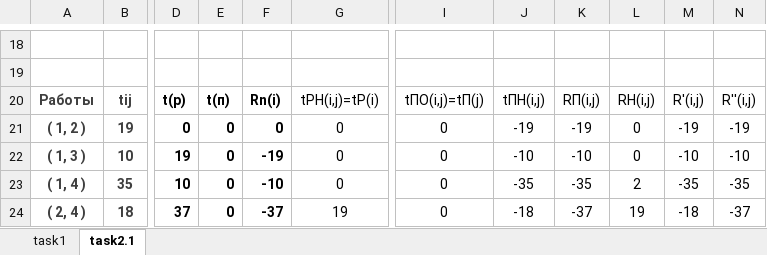
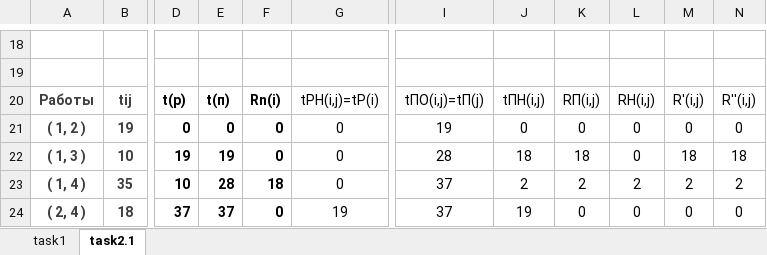
Before and after one commit to EgorSasim/BSUIR_3_Course, an Excel workbook: MOptim/lab3/МОл3.xlsx, sheet task2.1, drawn as a sheet; only a part is shown, gaps mark what is left out; values as stored, in another font and other column widths than the file's, no borders; charts and pictures not drawn; the diff covers the shown part only; the diff names each change by its address in the sheet, - before the commit and + after, or states it on an @@ line.

Commit message:
update lab, MOPTIM-3

```diff
--- a/MOptim/lab3/МОл3.xlsx (sheet task2.1)
+++ b/MOptim/lab3/МОл3.xlsx (sheet task2.1)
-I21: 0
+I21: 19
-J21: -19
+J21: 0
-K21: -19
+K21: 0
-M21: -19
+M21: 0
-N21: -19
+N21: 0
-E22: 0
+E22: 19
-F22: -19
+F22: 0
-I22: 0
+I22: 28
-J22: -10
+J22: 18
-K22: -10
+K22: 18
-M22: -10
+M22: 18
-N22: -10
+N22: 18
-E23: 0
+E23: 28
-F23: -10
+F23: 18
-I23:I24: 0
+I23:I24: 37
-J23: -35
+J23: 2
-K23: -35
+K23: 2
-M23: -35
+M23: 2
-N23: -35
+N23: 2
-E24: 0
+E24: 37
-F24: -37
+F24: 0
-J24: -18
+J24: 19
-K24: -37
+K24: 0
-L24: 19
+L24: 0
-M24: -18
+M24: 0
-N24: -37
+N24: 0
```
Also changed, not shown: 21 added rows and 40 edited cells elsewhere in this sheet, formulas that keep their value, charts or pictures, 1 other file.
